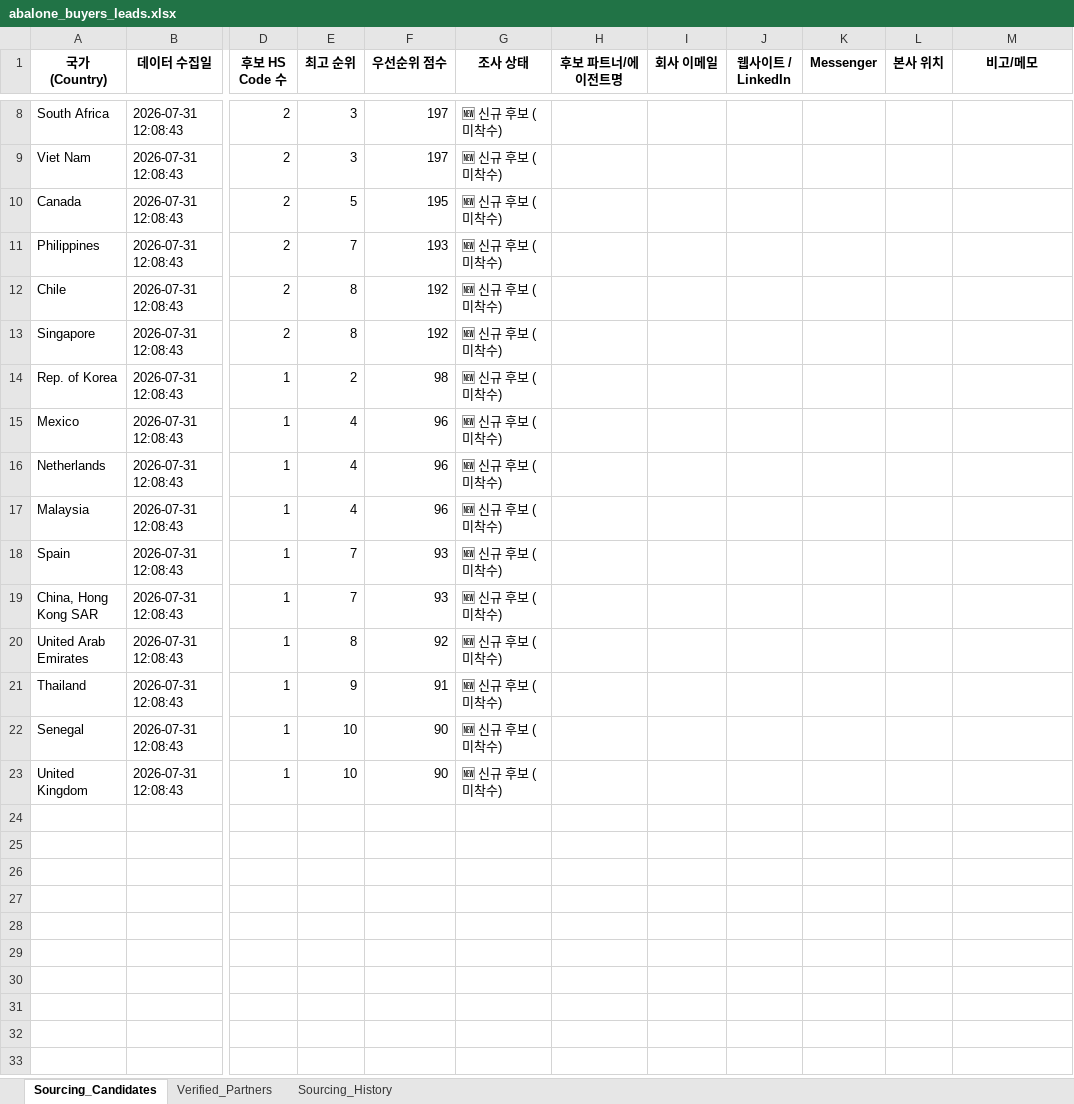
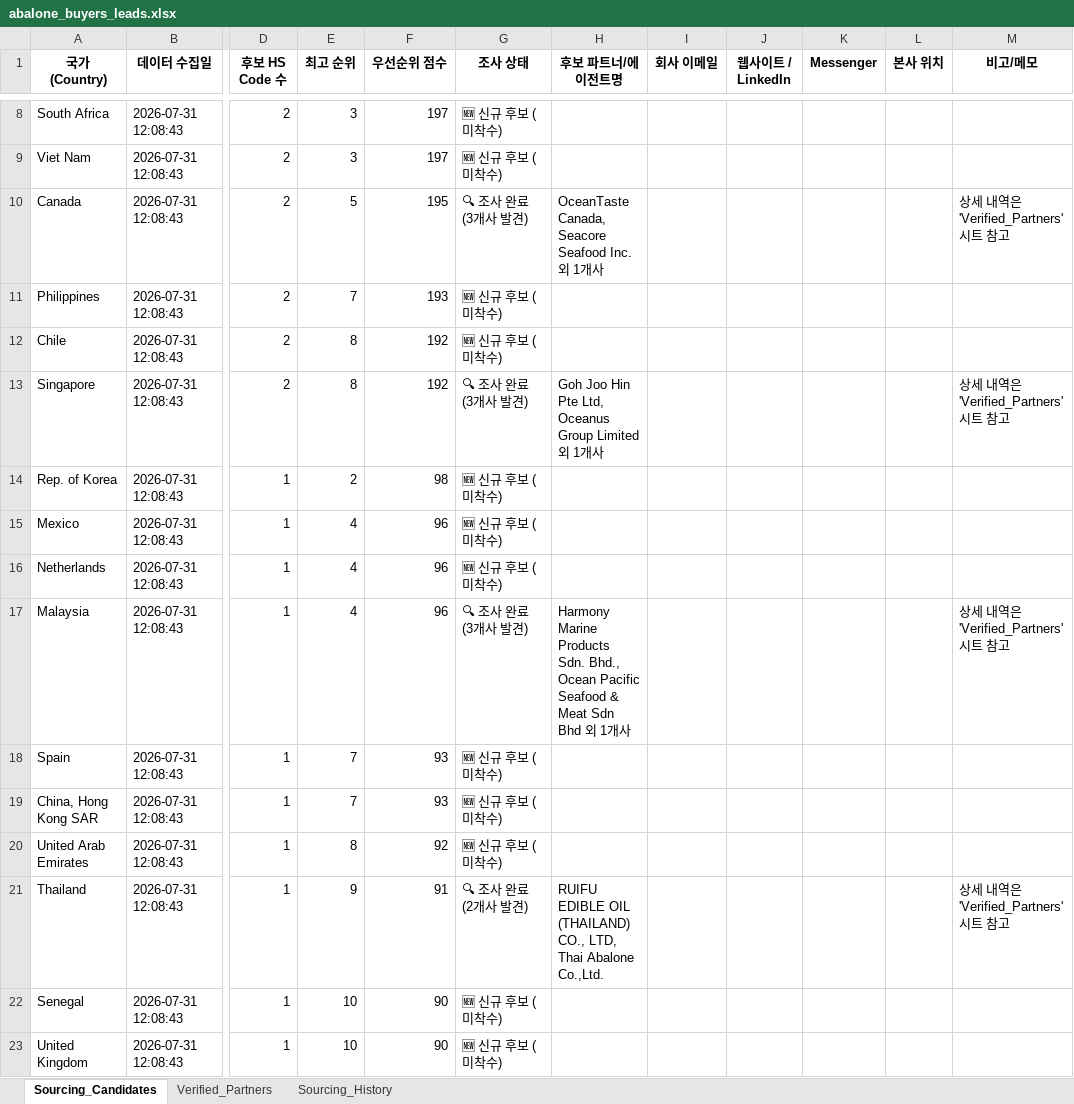
Before and after one commit to letsdoit5130/HYU_RSCH, an Excel workbook: BIZ-Jeonbok/data/abalone_buyers_leads.xlsx, sheet Sourcing_Candidates, drawn as a sheet; only a part is shown, gaps mark what is left out; values as stored, in another font and other column widths than the file's, no borders; the diff names each change by its address in the sheet, - before the commit and + after, or states it on an @@ line.

```diff
--- a/BIZ-Jeonbok/data/abalone_buyers_leads.xlsx (sheet Sourcing_Candidates)
+++ b/BIZ-Jeonbok/data/abalone_buyers_leads.xlsx (sheet Sourcing_Candidates)
-G10 (조사 상태): 🆕 신규 후보 (미착수)
+G10 (조사 상태): 🔍 조사 완료 (3개사 발견)
-H10 (후보 파트너/에이전트명): (empty)
+H10 (후보 파트너/에이전트명): OceanTaste Canada, Seacore Seafood Inc. 외 1개사
-M10 (비고/메모): (empty)
+M10 (비고/메모): 상세 내역은 'Verified_Partners' 시트 참고
-G13 (조사 상태): 🆕 신규 후보 (미착수)
+G13 (조사 상태): 🔍 조사 완료 (3개사 발견)
-H13 (후보 파트너/에이전트명): (empty)
+H13 (후보 파트너/에이전트명): Goh Joo Hin Pte Ltd, Oceanus Group Limited 외 1개사
-M13 (비고/메모): (empty)
+M13 (비고/메모): 상세 내역은 'Verified_Partners' 시트 참고
-G17 (조사 상태): 🆕 신규 후보 (미착수)
+G17 (조사 상태): 🔍 조사 완료 (3개사 발견)
-H17 (후보 파트너/에이전트명): (empty)
+H17 (후보 파트너/에이전트명): Harmony Marine Products Sdn. Bhd., Ocean Pacific Seafood & Meat Sdn Bhd 외 1개사
-M17 (비고/메모): (empty)
+M17 (비고/메모): 상세 내역은 'Verified_Partners' 시트 참고
-G21 (조사 상태): 🆕 신규 후보 (미착수)
+G21 (조사 상태): 🔍 조사 완료 (2개사 발견)
-H21 (후보 파트너/에이전트명): (empty)
+H21 (후보 파트너/에이전트명): RUIFU EDIBLE OIL (THAILAND) CO., LTD, Thai Abalone Co.,Ltd.
-M21 (비고/메모): (empty)
+M21 (비고/메모): 상세 내역은 'Verified_Partners' 시트 참고
```
Also changed, not shown: sheet Verified_Partners, 2 other files.
